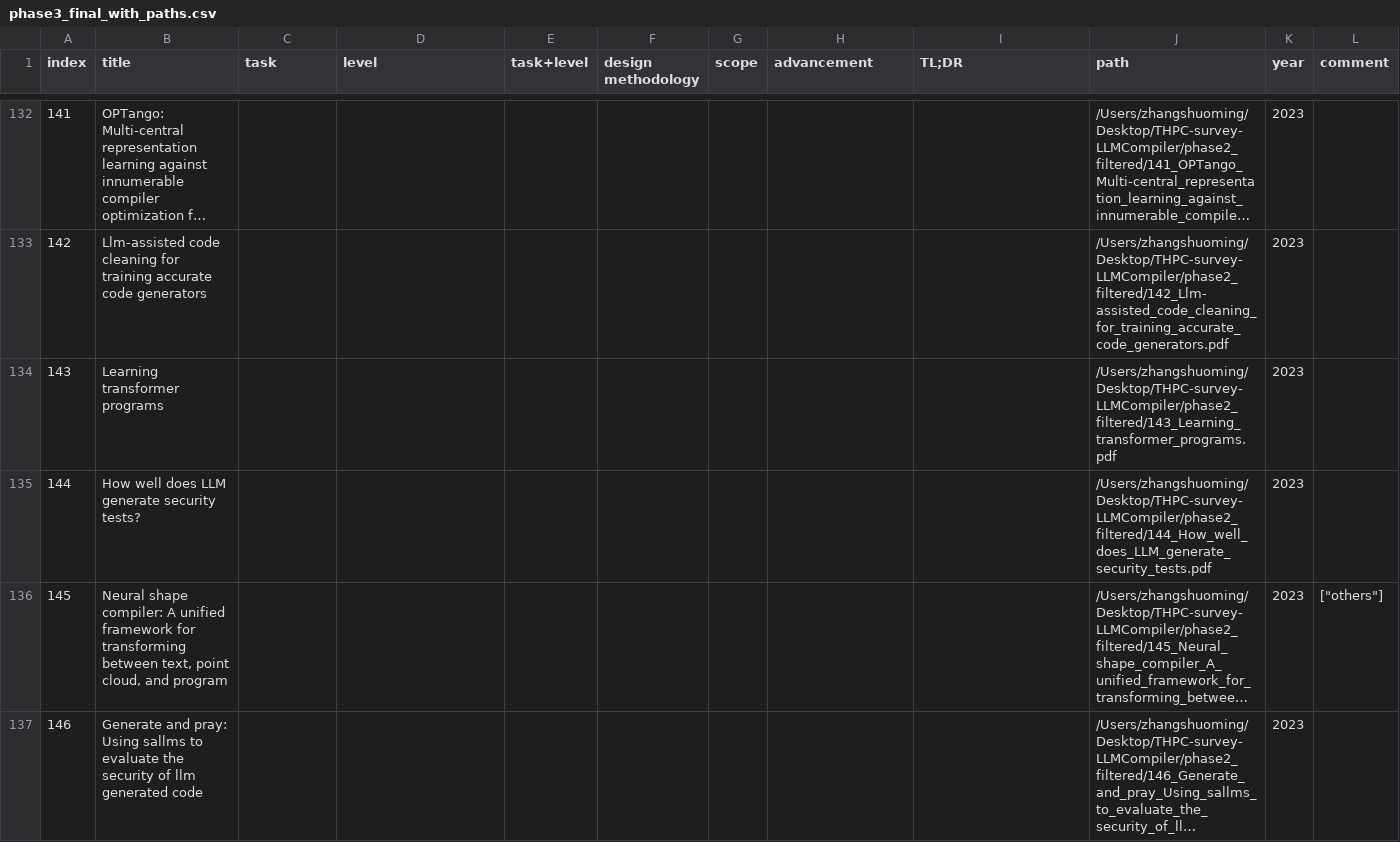
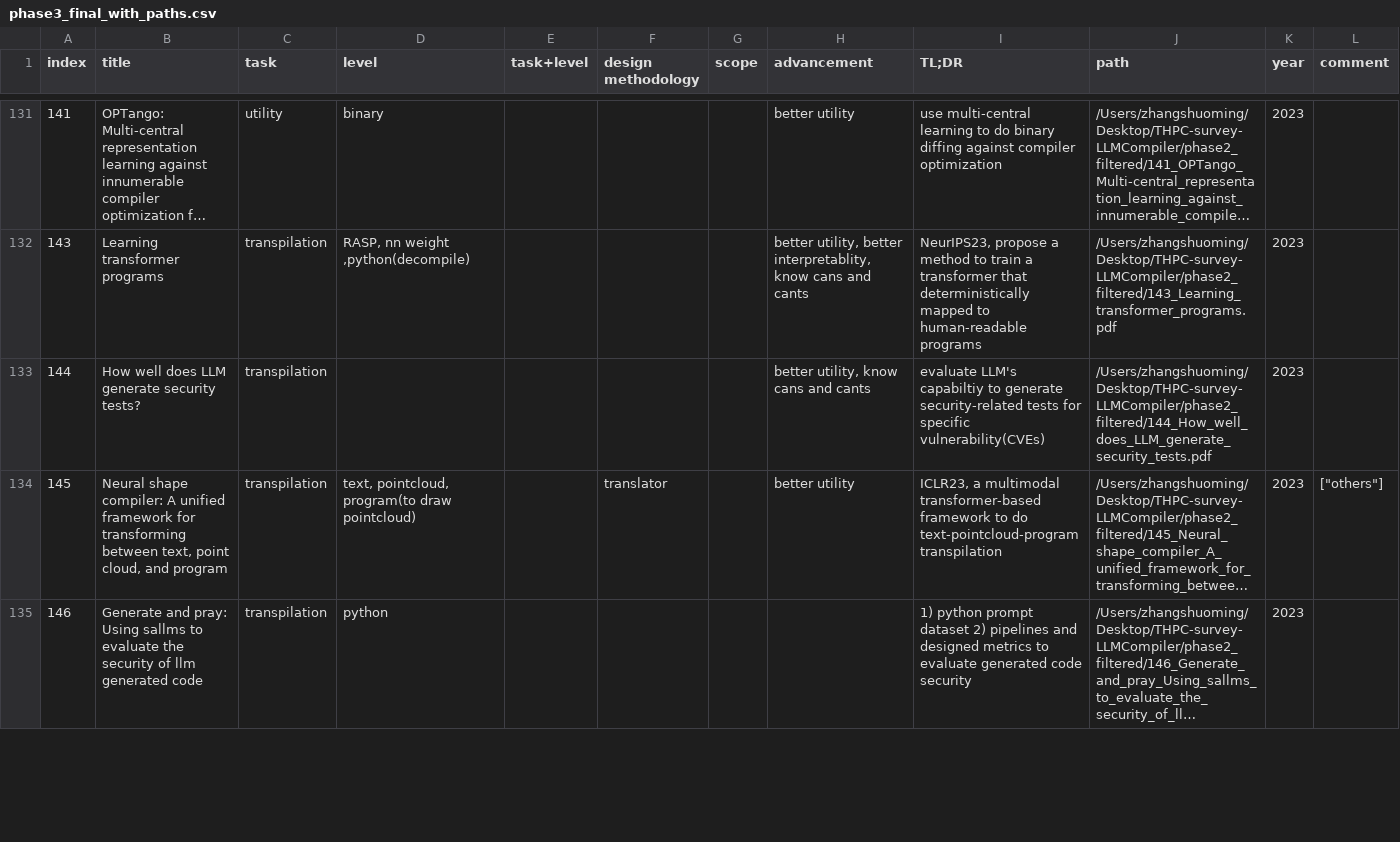
Before and after one commit to zhangshuoming990105/THPC-survey-LLMCompiler, a CSV file: phase3_final_with_paths.csv, drawn as a sheet; only a part is shown, gaps mark what is left out; long unchanged cells end in …; removed rows and columns are numbered as before the commit, all else as after; the diff covers the shown part only; the diff names each change by its address in the sheet, - before the commit and + after, or states it on an @@ line.

```diff
--- a/phase3_final_with_paths.csv
+++ b/phase3_final_with_paths.csv
-C131 (task): (empty)
+C131 (task): utility
-D131 (level): (empty)
+D131 (level): binary
-H131 (advancement): (empty)
+H131 (advancement): better utility
-I131 (TL;DR): (empty)
+I131 (TL;DR): use multi-central learning to do binary diffing against compiler optimization
-row 133: 142 | Llm-assisted code cleaning for training accurate code generators |  |  |  |  |  |  |  | /Users/zhangshuoming/Desktop/THPC-survey-LLMCompiler/phase2_filtered/142_Llm-assisted_code_cleaning_for_training_accurate_code_generators.pdf | 2023
-C132:C135 (task): (empty)
+C132:C135 (task): transpilation
-D132 (level): (empty)
+D132 (level): RASP, nn weight ,python(decompile)
-H132 (advancement): (empty)
+H132 (advancement): better utility, better interpretablity, know cans and cants
-I132 (TL;DR): (empty)
+I132 (TL;DR): NeurIPS23, propose a method to train a transformer that deterministically mapped to human-readable programs
-H133 (advancement): (empty)
+H133 (advancement): better utility, know cans and cants
-I133 (TL;DR): (empty)
+I133 (TL;DR): evaluate LLM's capabiltiy to generate security-related tests for specific vulnerability(CVEs)
-D134 (level): (empty)
+D134 (level): text, pointcloud, program(to draw pointcloud)
-F134 (design methodology): (empty)
+F134 (design methodology): translator
-H134 (advancement): (empty)
+H134 (advancement): better utility
-I134 (TL;DR): (empty)
+I134 (TL;DR): ICLR23, a multimodal transformer-based framework to do text-pointcloud-program transpilation
-D135 (level): (empty)
+D135 (level): python
-I135 (TL;DR): (empty)
+I135 (TL;DR): 1) python prompt dataset 2) pipelines and designed metrics to evaluate generated code security
```
Also changed, not shown: 1 added row, 6 removed rows and 118 edited cells elsewhere in this file, 8 other files.
